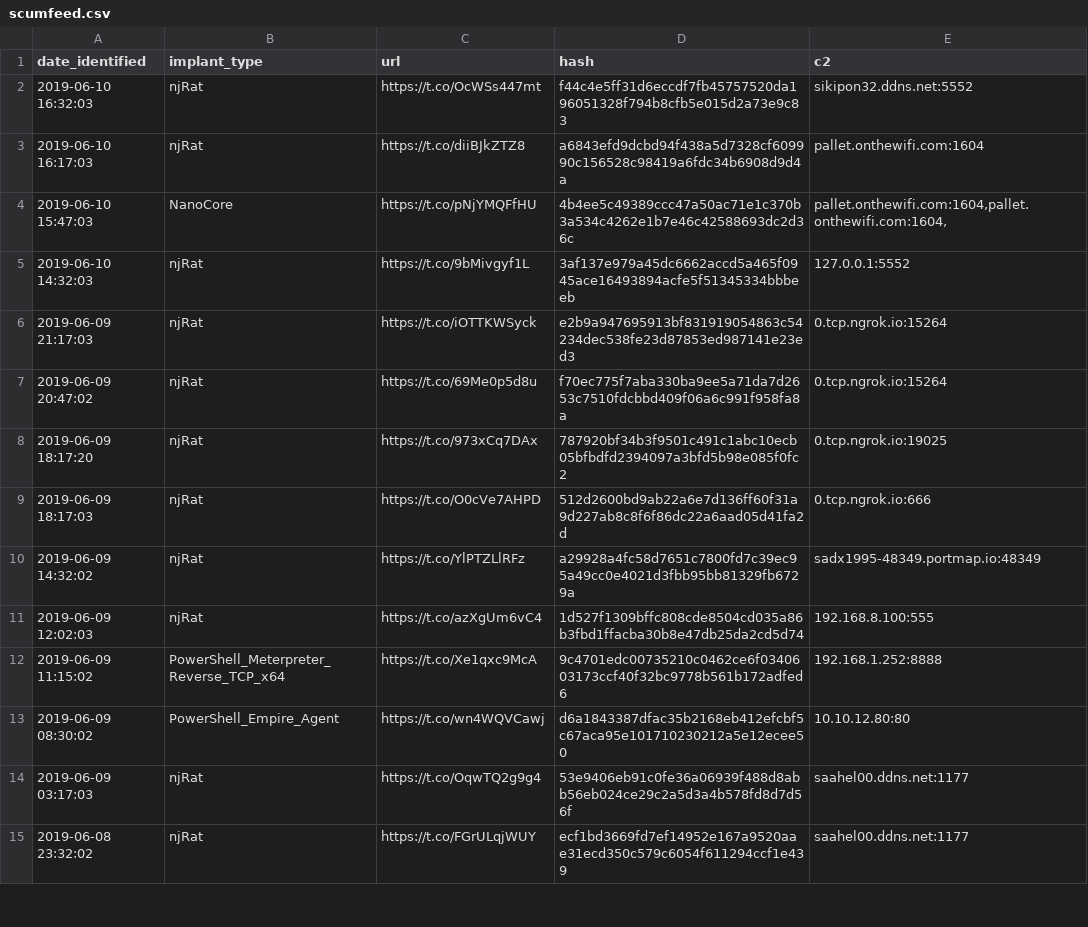
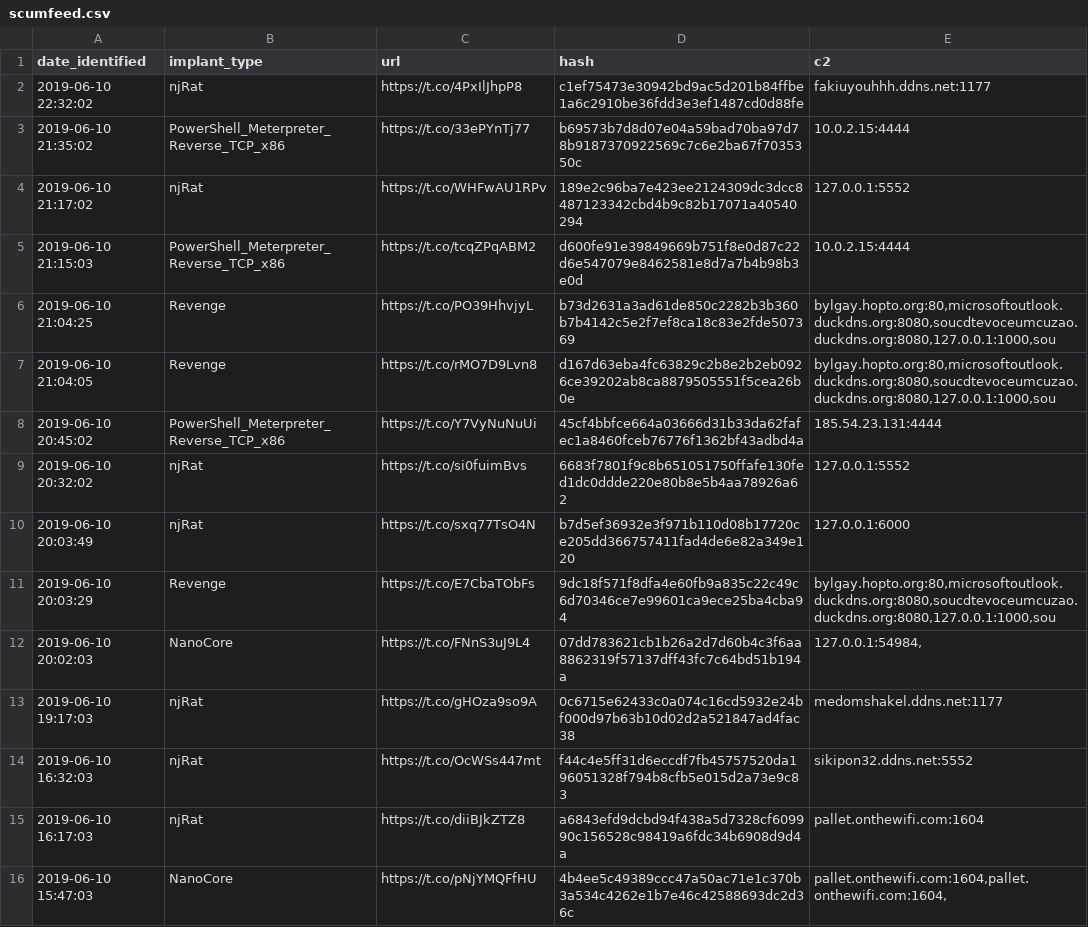
Before and after one commit to signalblur/ScumBots-DataFeed, a CSV file: scumfeed.csv, drawn as a sheet; only a part is shown; the shorter side is filled out with more unchanged rows; the diff names each change by its address in the sheet, - before the commit and + after, or states it on an @@ line.

```diff
--- a/scumfeed.csv
+++ b/scumfeed.csv
+row 2: 2019-06-10 22:32:02 | njRat | https://t.co/4PxIlJhpP8 | c1ef75473e30942bd9ac5d201b84ffbe1a6c2910be36fdd3e3ef1487cd0d88fe | fakiuyouhhh.ddns.net:1177
+row 3: 2019-06-10 21:35:02 | PowerShell_Meterpreter_Reverse_TCP_x86 | https://t.co/33ePYnTj77 | b69573b7d8d07e04a59bad70ba97d78b9187370922569c7c6e2ba67f7035350c | 10.0.2.15:4444
+row 4: 2019-06-10 21:17:02 | njRat | https://t.co/WHFwAU1RPv | 189e2c96ba7e423ee2124309dc3dcc8487123342cbd4b9c82b17071a40540294 | 127.0.0.1:5552
+row 5: 2019-06-10 21:15:03 | PowerShell_Meterpreter_Reverse_TCP_x86 | https://t.co/tcqZPqABM2 | d600fe91e39849669b751f8e0d87c22d6e547079e8462581e8d7a7b4b98b3e0d | 10.0.2.15:4444
+row 6: 2019-06-10 21:04:25 | Revenge | https://t.co/PO39HhvjyL | b73d2631a3ad61de850c2282b3b360b7b4142c5e2f7ef8ca18c83e2fde507369 | bylgay.hopto.org:80,microsoftoutlook.duckdns.org:8080,soucdtevoceumcuzao.duckdns.org:8080,127.0.0.1:1000,sou
+row 7: 2019-06-10 21:04:05 | Revenge | https://t.co/rMO7D9Lvn8 | d167d63eba4fc63829c2b8e2b2eb0926ce39202ab8ca8879505551f5cea26b0e | bylgay.hopto.org:80,microsoftoutlook.duckdns.org:8080,soucdtevoceumcuzao.duckdns.org:8080,127.0.0.1:1000,sou
+row 8: 2019-06-10 20:45:02 | PowerShell_Meterpreter_Reverse_TCP_x86 | https://t.co/Y7VyNuNuUi | 45cf4bbfce664a03666d31b33da62fafec1a8460fceb76776f1362bf43adbd4a | 185.54.23.131:4444
+row 9: 2019-06-10 20:32:02 | njRat | https://t.co/si0fuimBvs | 6683f7801f9c8b651051750ffafe130fed1dc0ddde220e80b8e5b4aa78926a62 | 127.0.0.1:5552
+row 10: 2019-06-10 20:03:49 | njRat | https://t.co/sxq77TsO4N | b7d5ef36932e3f971b110d08b17720ce205dd366757411fad4de6e82a349e120 | 127.0.0.1:6000
+row 11: 2019-06-10 20:03:29 | Revenge | https://t.co/E7CbaTObFs | 9dc18f571f8dfa4e60fb9a835c22c49c6d70346ce7e99601ca9ece25ba4cba94 | bylgay.hopto.org:80,microsoftoutlook.duckdns.org:8080,soucdtevoceumcuzao.duckdns.org:8080,127.0.0.1:1000,sou
+row 12: 2019-06-10 20:02:03 | NanoCore | https://t.co/FNnS3uJ9L4 | 07dd783621cb1b26a2d7d60b4c3f6aa8862319f57137dff43fc7c64bd51b194a | 127.0.0.1:54984,
+row 13: 2019-06-10 19:17:03 | njRat | https://t.co/gHOza9so9A | 0c6715e62433c0a074c16cd5932e24bf000d97b63b10d02d2a521847ad4fac38 | medomshakel.ddns.net:1177
```
Also changed, not shown: 1 other file.
